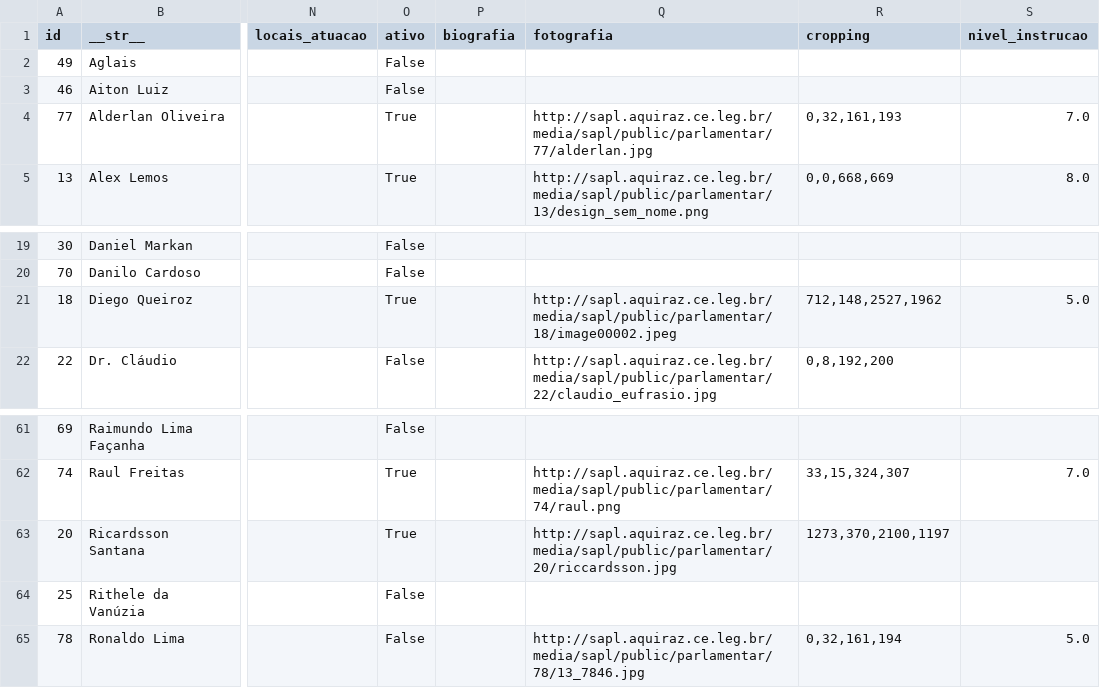
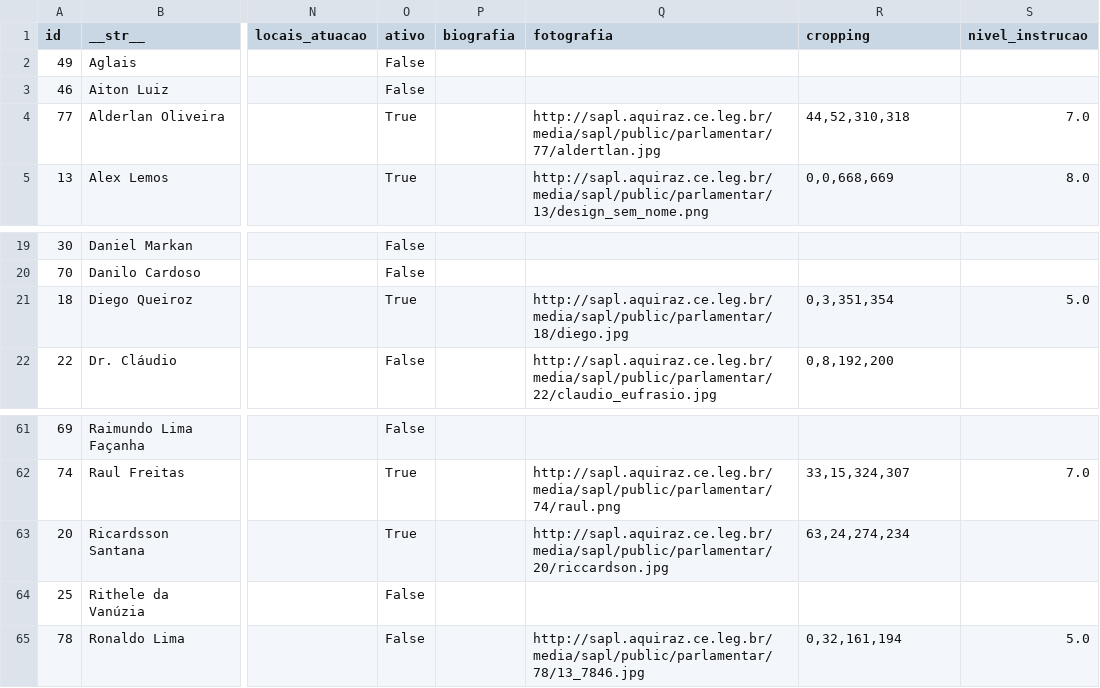
Before and after one commit to deilsonamaral1/dados-camara-aquiraz, a CSV file: parlamentares.csv, drawn as a sheet; only a part is shown, gaps mark what is left out; the diff names each change by its address in the sheet, - before the commit and + after, or states it on an @@ line.

Commit message:
Atualização automática de dados

```diff
--- a/parlamentares.csv
+++ b/parlamentares.csv
-Q4 (fotografia): http://sapl.aquiraz.ce.leg.br/media/sapl/public/parlamentar/77/alderlan.jpg
+Q4 (fotografia): http://sapl.aquiraz.ce.leg.br/media/sapl/public/parlamentar/77/aldertlan.jpg
-R4 (cropping): 0,32,161,193
+R4 (cropping): 44,52,310,318
-Q21 (fotografia): http://sapl.aquiraz.ce.leg.br/media/sapl/public/parlamentar/18/image00002.jpeg
+Q21 (fotografia): http://sapl.aquiraz.ce.leg.br/media/sapl/public/parlamentar/18/diego.jpg
-R21 (cropping): 712,148,2527,1962
+R21 (cropping): 0,3,351,354
-Q63 (fotografia): http://sapl.aquiraz.ce.leg.br/media/sapl/public/parlamentar/20/riccardsson.jpg
+Q63 (fotografia): http://sapl.aquiraz.ce.leg.br/media/sapl/public/parlamentar/20/riccardson.jpg
-R63 (cropping): 1273,370,2100,1197
+R63 (cropping): 63,24,274,234
```
